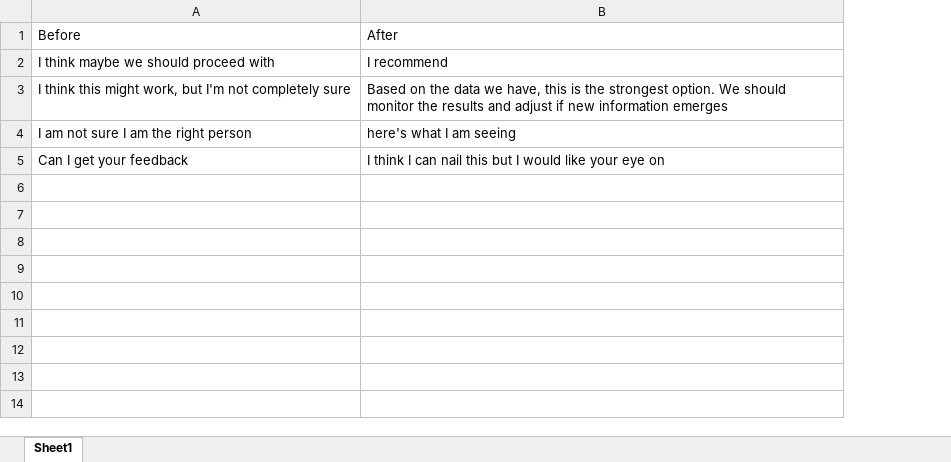
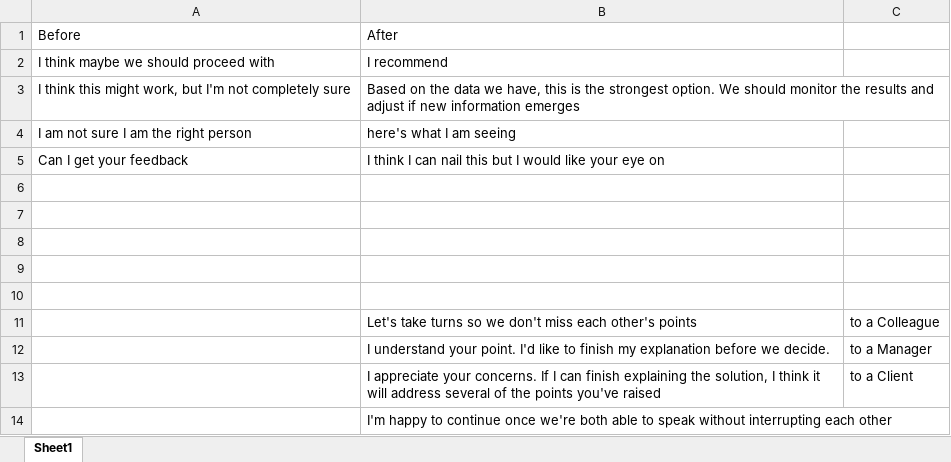
Before and after one commit to Vasanth101742/VasanthRepos2, an Excel workbook: LEARNING/Articulation/New Microsoft Excel Worksheet.xlsx, sheet Sheet1, drawn as a sheet; values as stored, in another font and other column widths than the file's, no borders; the diff names each change by its address in the sheet, - before the commit and + after, or states it on an @@ line.

```diff
--- a/LEARNING/Articulation/New Microsoft Excel Worksheet.xlsx (sheet Sheet1)
+++ b/LEARNING/Articulation/New Microsoft Excel Worksheet.xlsx (sheet Sheet1)
+column C, empty
+row 6: (empty)
+row 7: (empty)
+row 8: (empty)
+row 9: (empty)
+row 10: (empty)
+row 11:  | Let's take turns so we don't miss each other's points | to a Colleague
+row 12:  | I understand your point. I'd like to finish my explanation before we decide. | to a Manager
+row 13:  | I appreciate your concerns. If I can finish explaining the solution, I think it will address several of the points you've raised | to a Client
+row 14:  | I'm happy to continue once we're both able to speak without interrupting each other
```
Also changed, not shown: 9 other files.
